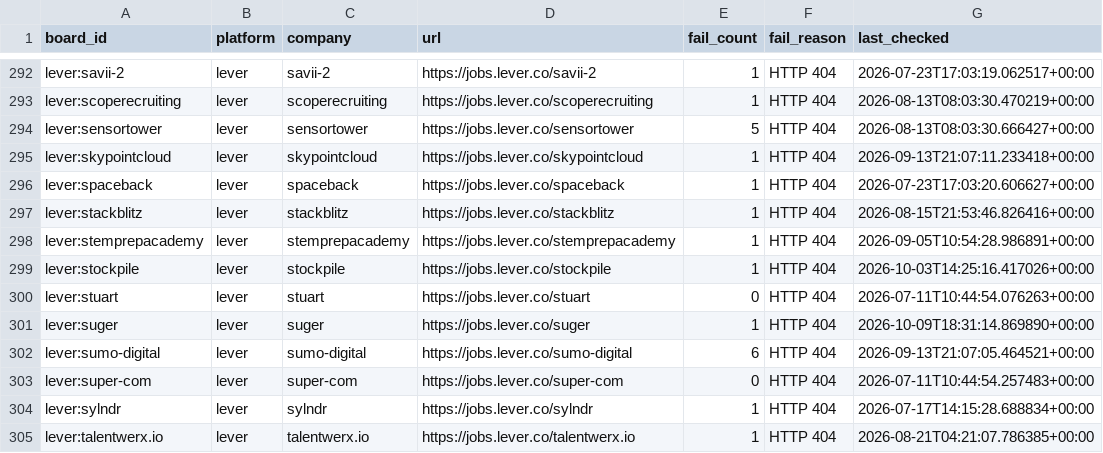
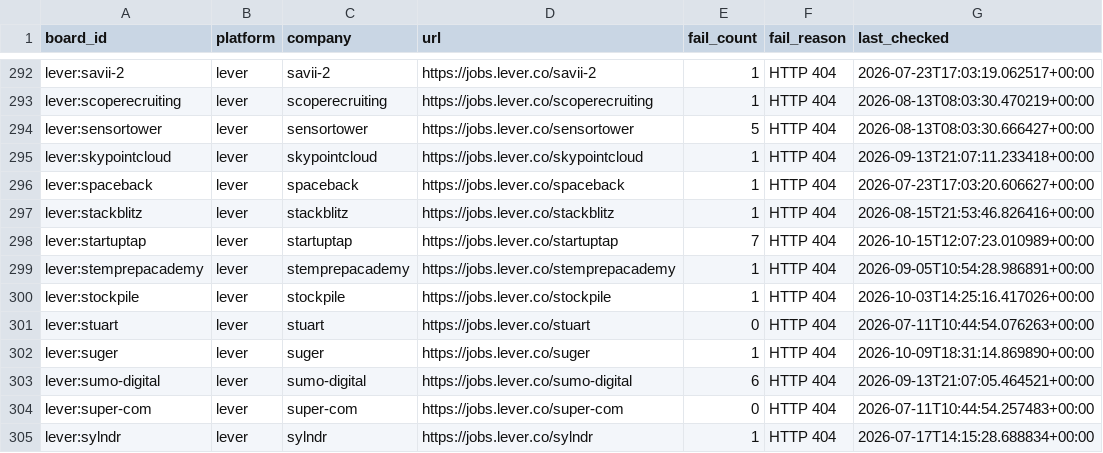
Before and after one commit to likithreddy25/job-radar, a CSV file: state/gha-dead_boards_broad_non_workday.csv, drawn as a sheet; only a part is shown, gaps mark what is left out; the shorter side is filled out with more unchanged rows; the diff names each change by its address in the sheet, - before the commit and + after, or states it on an @@ line.

```diff
--- a/state/gha-dead_boards_broad_non_workday.csv
+++ b/state/gha-dead_boards_broad_non_workday.csv
+row 298: lever:startuptap | lever | startuptap | https://jobs.lever.co/startuptap | 7 | HTTP 404 | 2026-10-15T12:07:23.010989+00:00
```
Also changed, not shown: 1 other file.
